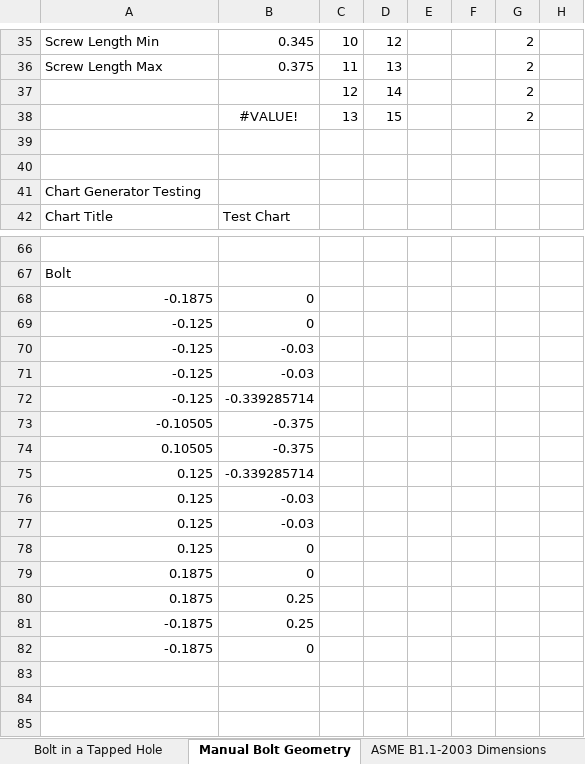
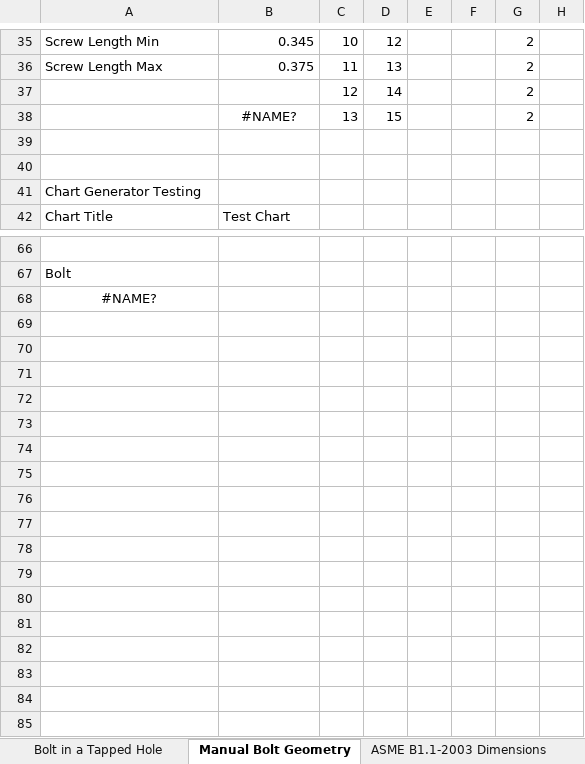
Before and after one commit to spky/Design-Dools, an Excel workbook: Design Dools.xlsm, sheet Manual Bolt Geometry, drawn as a sheet; only a part is shown, gaps mark what is left out; values as stored, in another font and other column widths than the file's, no borders; charts and pictures not drawn; the diff covers the shown part only; the diff names each change by its address in the sheet, - before the commit and + after, or states it on an @@ line.

```diff
--- a/Design Dools.xlsm (sheet Manual Bolt Geometry)
+++ b/Design Dools.xlsm (sheet Manual Bolt Geometry)
-B38: #VALUE!
+B38: #NAME?
@@ column A renumbered in row 68 @@
-A68 alignment: right
+A68 alignment: center
-B68: 0
+B68: (empty)
-row 69: -0.125 | 0
+row 69: (empty)
-row 70: -0.125 | -0.03
+row 70: (empty)
-row 71: -0.125 | -0.03
+row 71: (empty)
-row 72: -0.125 | -0.339285714
+row 72: (empty)
-row 73: -0.10505 | -0.375
+row 73: (empty)
-row 74: 0.10505 | -0.375
+row 74: (empty)
-row 75: 0.125 | -0.339285714
+row 75: (empty)
-row 76: 0.125 | -0.03
+row 76: (empty)
-row 77: 0.125 | -0.03
+row 77: (empty)
-row 78: 0.125 | 0
+row 78: (empty)
-row 79: 0.1875 | 0
+row 79: (empty)
-row 80: 0.1875 | 0.25
+row 80: (empty)
-row 81: -0.1875 | 0.25
+row 81: (empty)
-row 82: -0.1875 | 0
+row 82: (empty)
```
Also changed, not shown: 29 added rows elsewhere in this sheet, formulas that keep their value, charts or pictures.
